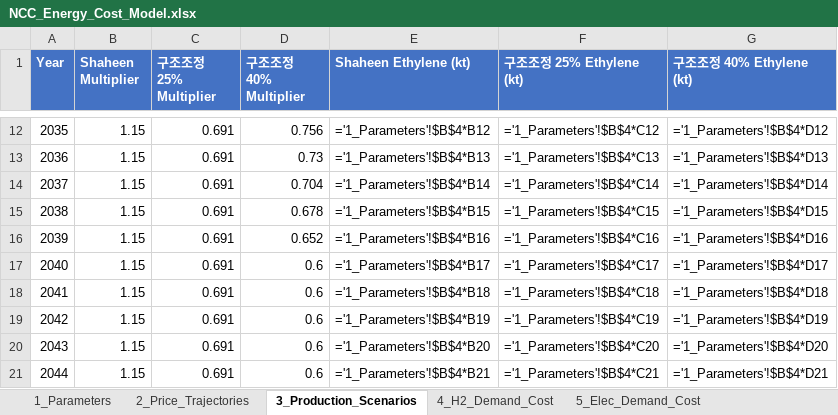
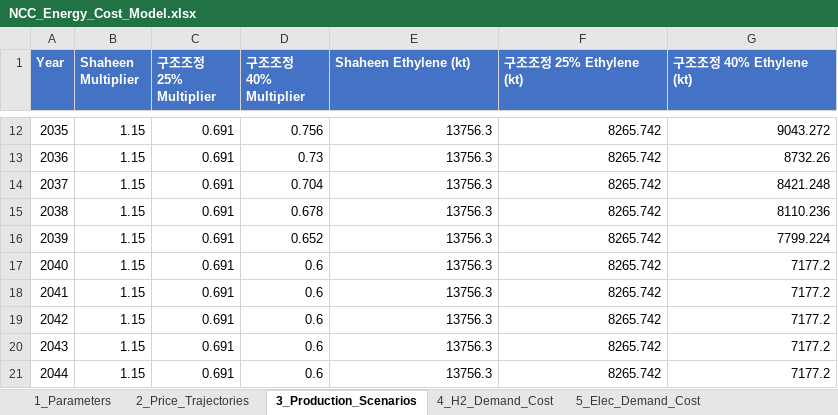
Before and after one commit to PLANiT-Institute/petrochemical_macc_2025, an Excel workbook: data/NCC_Energy_Cost_Model.xlsx, sheet 3_Production_Scenarios, drawn as a sheet; only a part is shown, gaps mark what is left out; values as stored, in another font and other column widths than the file's, no borders; formulas without a stored value are shown as written; the diff covers the shown part only; the diff names each change by its address in the sheet, - before the commit and + after, or states it on an @@ line.

```diff
--- a/data/NCC_Energy_Cost_Model.xlsx (sheet 3_Production_Scenarios)
+++ b/data/NCC_Energy_Cost_Model.xlsx (sheet 3_Production_Scenarios)
-E12 (Shaheen Ethylene (kt)): ='1_Parameters'!$B$4*B12
+E12 (Shaheen Ethylene (kt)): 13756.3
-F12 (구조조정 25% Ethylene (kt)): ='1_Parameters'!$B$4*C12
+F12 (구조조정 25% Ethylene (kt)): 8265.742
-G12 (구조조정 40% Ethylene (kt)): ='1_Parameters'!$B$4*D12
+G12 (구조조정 40% Ethylene (kt)): 9043.272
-E13 (Shaheen Ethylene (kt)): ='1_Parameters'!$B$4*B13
+E13 (Shaheen Ethylene (kt)): 13756.3
-F13 (구조조정 25% Ethylene (kt)): ='1_Parameters'!$B$4*C13
+F13 (구조조정 25% Ethylene (kt)): 8265.742
-G13 (구조조정 40% Ethylene (kt)): ='1_Parameters'!$B$4*D13
+G13 (구조조정 40% Ethylene (kt)): 8732.26
-E14 (Shaheen Ethylene (kt)): ='1_Parameters'!$B$4*B14
+E14 (Shaheen Ethylene (kt)): 13756.3
-F14 (구조조정 25% Ethylene (kt)): ='1_Parameters'!$B$4*C14
+F14 (구조조정 25% Ethylene (kt)): 8265.742
-G14 (구조조정 40% Ethylene (kt)): ='1_Parameters'!$B$4*D14
+G14 (구조조정 40% Ethylene (kt)): 8421.248
-E15 (Shaheen Ethylene (kt)): ='1_Parameters'!$B$4*B15
+E15 (Shaheen Ethylene (kt)): 13756.3
-F15 (구조조정 25% Ethylene (kt)): ='1_Parameters'!$B$4*C15
+F15 (구조조정 25% Ethylene (kt)): 8265.742
-G15 (구조조정 40% Ethylene (kt)): ='1_Parameters'!$B$4*D15
+G15 (구조조정 40% Ethylene (kt)): 8110.236
-E16 (Shaheen Ethylene (kt)): ='1_Parameters'!$B$4*B16
+E16 (Shaheen Ethylene (kt)): 13756.3
-F16 (구조조정 25% Ethylene (kt)): ='1_Parameters'!$B$4*C16
+F16 (구조조정 25% Ethylene (kt)): 8265.742
-G16 (구조조정 40% Ethylene (kt)): ='1_Parameters'!$B$4*D16
+G16 (구조조정 40% Ethylene (kt)): 7799.224
-E17 (Shaheen Ethylene (kt)): ='1_Parameters'!$B$4*B17
+E17 (Shaheen Ethylene (kt)): 13756.3
-F17 (구조조정 25% Ethylene (kt)): ='1_Parameters'!$B$4*C17
+F17 (구조조정 25% Ethylene (kt)): 8265.742
-G17 (구조조정 40% Ethylene (kt)): ='1_Parameters'!$B$4*D17
+G17 (구조조정 40% Ethylene (kt)): 7177.2
-E18 (Shaheen Ethylene (kt)): ='1_Parameters'!$B$4*B18
+E18 (Shaheen Ethylene (kt)): 13756.3
-F18 (구조조정 25% Ethylene (kt)): ='1_Parameters'!$B$4*C18
+F18 (구조조정 25% Ethylene (kt)): 8265.742
-G18 (구조조정 40% Ethylene (kt)): ='1_Parameters'!$B$4*D18
+G18 (구조조정 40% Ethylene (kt)): 7177.2
-E19 (Shaheen Ethylene (kt)): ='1_Parameters'!$B$4*B19
+E19 (Shaheen Ethylene (kt)): 13756.3
-F19 (구조조정 25% Ethylene (kt)): ='1_Parameters'!$B$4*C19
+F19 (구조조정 25% Ethylene (kt)): 8265.742
-G19 (구조조정 40% Ethylene (kt)): ='1_Parameters'!$B$4*D19
+G19 (구조조정 40% Ethylene (kt)): 7177.2
-E20 (Shaheen Ethylene (kt)): ='1_Parameters'!$B$4*B20
+E20 (Shaheen Ethylene (kt)): 13756.3
-F20 (구조조정 25% Ethylene (kt)): ='1_Parameters'!$B$4*C20
+F20 (구조조정 25% Ethylene (kt)): 8265.742
-G20 (구조조정 40% Ethylene (kt)): ='1_Parameters'!$B$4*D20
+G20 (구조조정 40% Ethylene (kt)): 7177.2
-E21 (Shaheen Ethylene (kt)): ='1_Parameters'!$B$4*B21
+E21 (Shaheen Ethylene (kt)): 13756.3
-F21 (구조조정 25% Ethylene (kt)): ='1_Parameters'!$B$4*C21
+F21 (구조조정 25% Ethylene (kt)): 8265.742
-G21 (구조조정 40% Ethylene (kt)): ='1_Parameters'!$B$4*D21
+G21 (구조조정 40% Ethylene (kt)): 7177.2
```
Also changed, not shown: 48 edited cells elsewhere in this sheet, sheet 4_H2_Demand_Cost, sheet 5_Elec_Demand_Cost, sheet 7_Regional_H2, sheet 8_Regional_Elec, sheet 6_CAPEX_Analysis, sheet 10_Summary, 1 more sheet, 15 other files.
